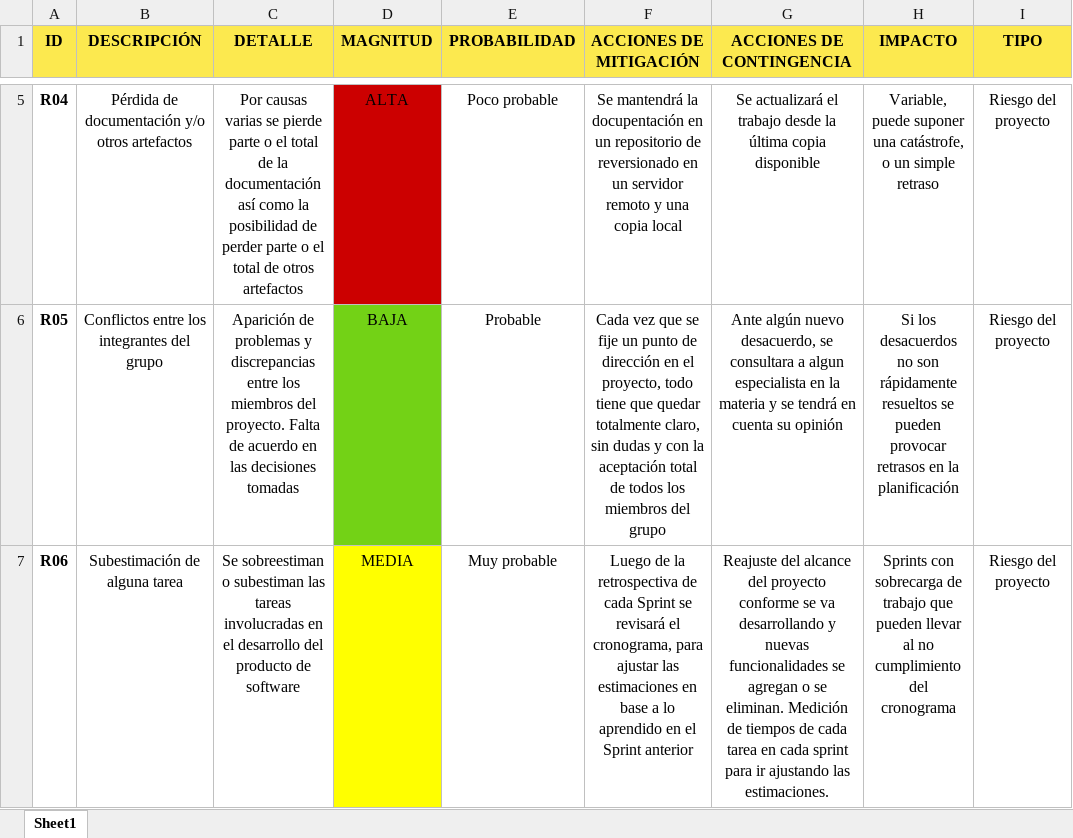
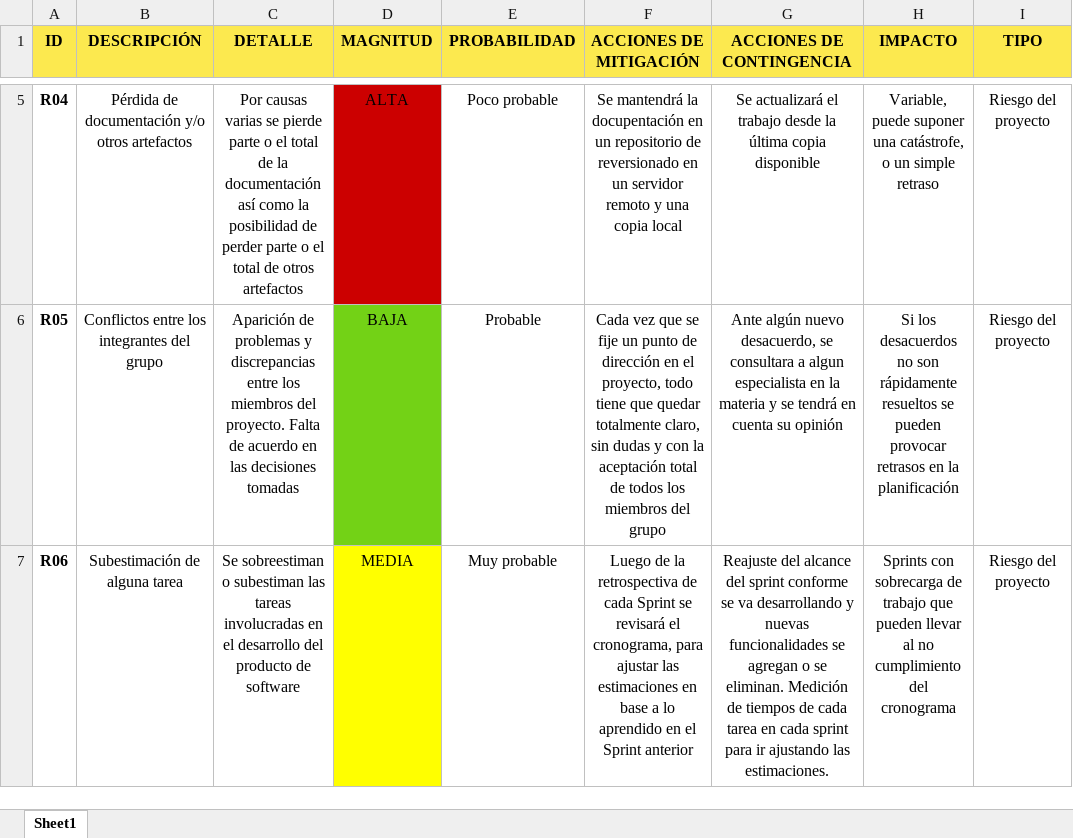
Before and after one commit to reyimaginario/is, an Excel workbook: docs/Athos - Carpeta de proyecto/planilla de riesgos.xlsx, sheet Sheet1, drawn as a sheet; only a part is shown, gaps mark what is left out; values as stored, in another font and other column widths than the file's, no borders; the diff names each change by its address in the sheet, - before the commit and + after, or states it on an @@ line.

Commit message:
changes on riesgos

```diff
--- a/docs/Athos - Carpeta de proyecto/planilla de riesgos.xlsx (sheet Sheet1)
+++ b/docs/Athos - Carpeta de proyecto/planilla de riesgos.xlsx (sheet Sheet1)
-G7 (ACCIONES DE CONTINGENCIA): …alcance del proyecto conforme se…
+G7 (ACCIONES DE CONTINGENCIA): …alcance del sprint conforme se…
```
